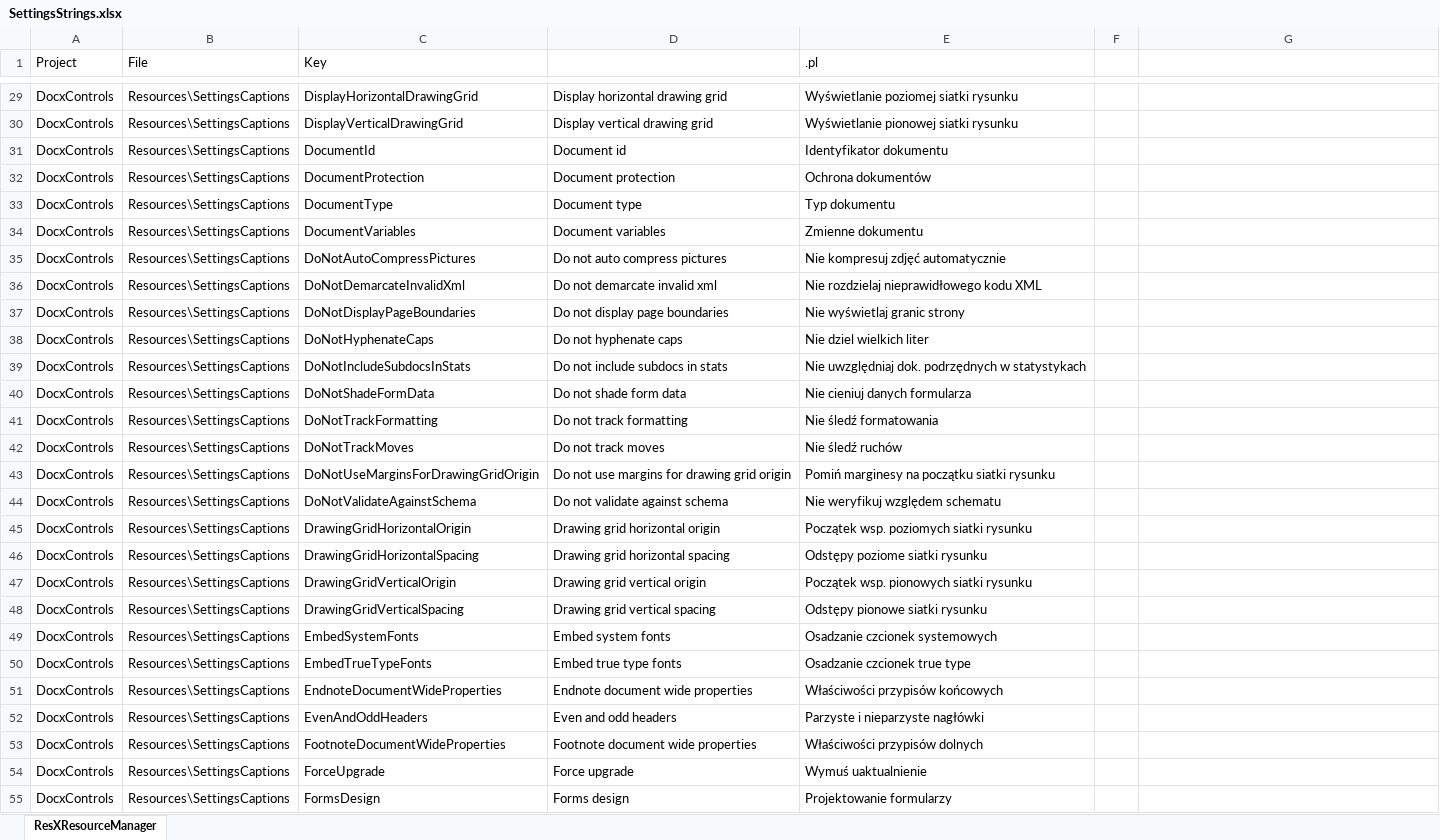
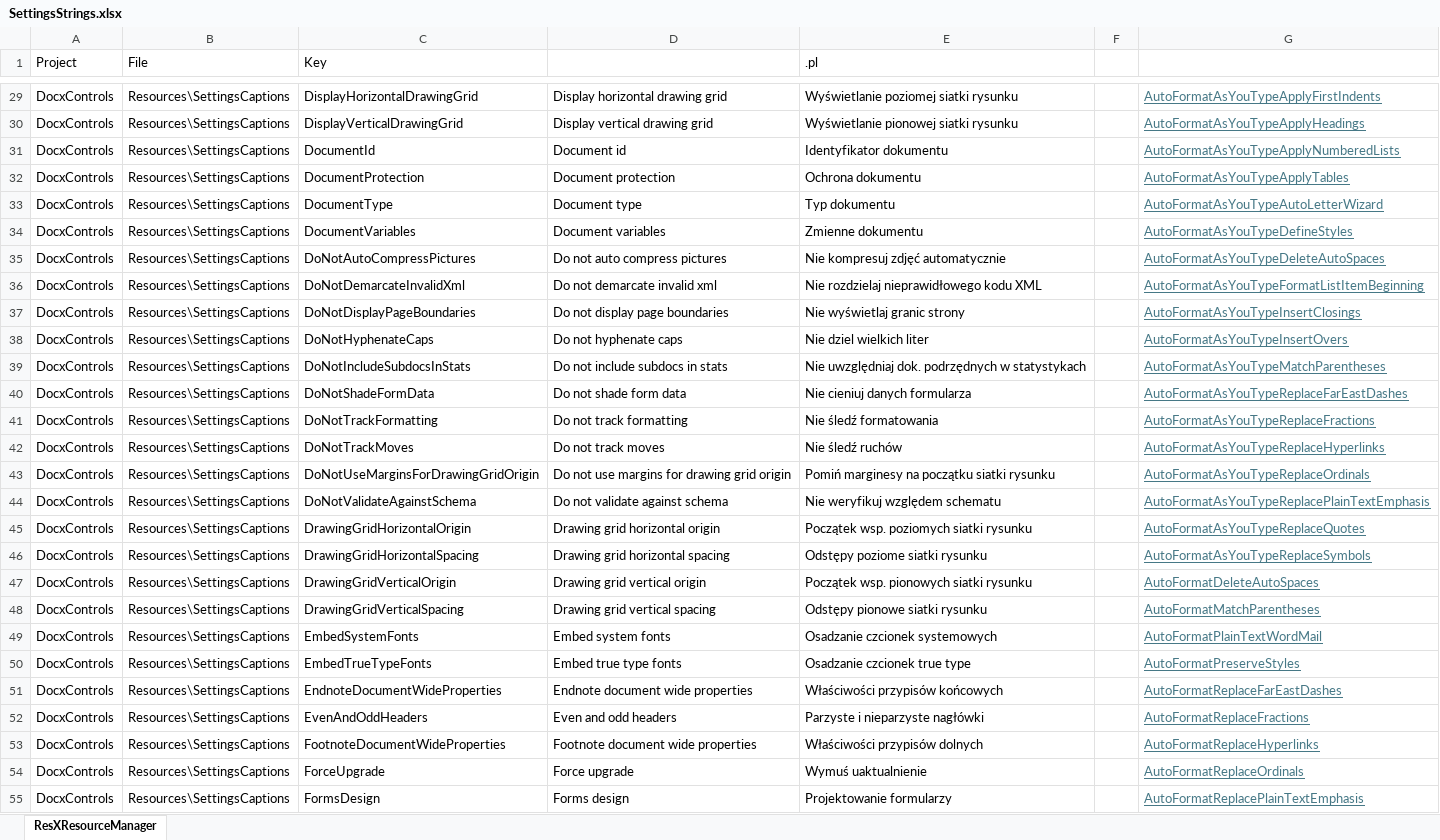
Before and after one commit to qhta/MyLib, an Excel workbook: Qhta.OpenXmlTools/SettingsStrings.xlsx, sheet ResXResourceManager, drawn as a sheet; only a part is shown, gaps mark what is left out; values as stored, in another font and other column widths than the file's, no borders; the diff covers the shown part only; the diff names each change by its address in the sheet, - before the commit and + after, or states it on an @@ line.

```diff
--- a/Qhta.OpenXmlTools/SettingsStrings.xlsx (sheet ResXResourceManager)
+++ b/Qhta.OpenXmlTools/SettingsStrings.xlsx (sheet ResXResourceManager)
-G29: (empty)
+G29: AutoFormatAsYouTypeApplyFirstIndents
-G30: (empty)
+G30: AutoFormatAsYouTypeApplyHeadings
-G31: (empty)
+G31: AutoFormatAsYouTypeApplyNumberedLists
-E32 (.pl): Ochrona dokumentów
+E32 (.pl): Ochrona dokumentu
-G32: (empty)
+G32: AutoFormatAsYouTypeApplyTables
-G33: (empty)
+G33: AutoFormatAsYouTypeAutoLetterWizard
-G34: (empty)
+G34: AutoFormatAsYouTypeDefineStyles
-G35: (empty)
+G35: AutoFormatAsYouTypeDeleteAutoSpaces
-G36: (empty)
+G36: AutoFormatAsYouTypeFormatListItemBeginning
-G37: (empty)
+G37: AutoFormatAsYouTypeInsertClosings
-G38: (empty)
+G38: AutoFormatAsYouTypeInsertOvers
-G39: (empty)
+G39: AutoFormatAsYouTypeMatchParentheses
-G40: (empty)
+G40: AutoFormatAsYouTypeReplaceFarEastDashes
-G41: (empty)
+G41: AutoFormatAsYouTypeReplaceFractions
-G42: (empty)
+G42: AutoFormatAsYouTypeReplaceHyperlinks
-G43: (empty)
+G43: AutoFormatAsYouTypeReplaceOrdinals
-G44: (empty)
+G44: AutoFormatAsYouTypeReplacePlainTextEmphasis
-G45: (empty)
+G45: AutoFormatAsYouTypeReplaceQuotes
-G46: (empty)
+G46: AutoFormatAsYouTypeReplaceSymbols
-G47: (empty)
+G47: AutoFormatDeleteAutoSpaces
-G48: (empty)
+G48: AutoFormatMatchParentheses
-G49: (empty)
+G49: AutoFormatPlainTextWordMail
-G50: (empty)
+G50: AutoFormatPreserveStyles
-G51: (empty)
+G51: AutoFormatReplaceFarEastDashes
-G52: (empty)
+G52: AutoFormatReplaceFractions
-G53: (empty)
+G53: AutoFormatReplaceHyperlinks
-G54: (empty)
+G54: AutoFormatReplaceOrdinals
-G55: (empty)
+G55: AutoFormatReplacePlainTextEmphasis
```
Also changed, not shown: 218 edited cells and cell formats elsewhere in this sheet, 15 other files.
